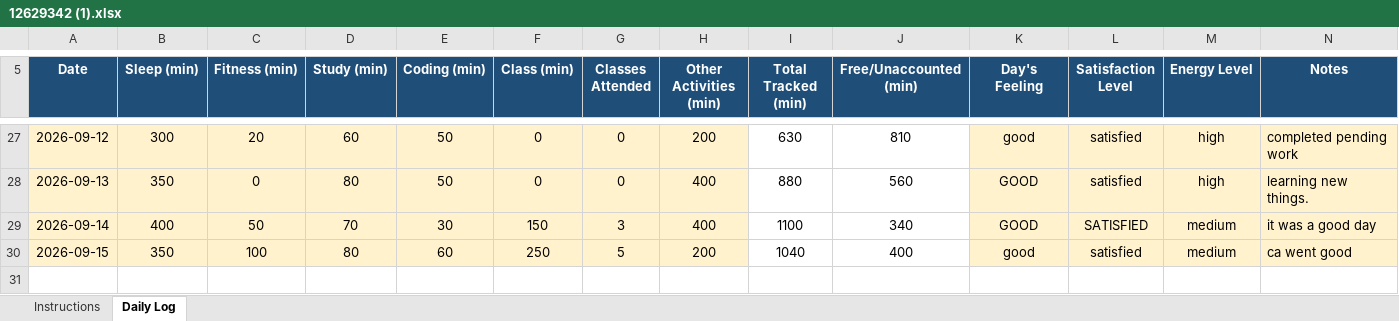
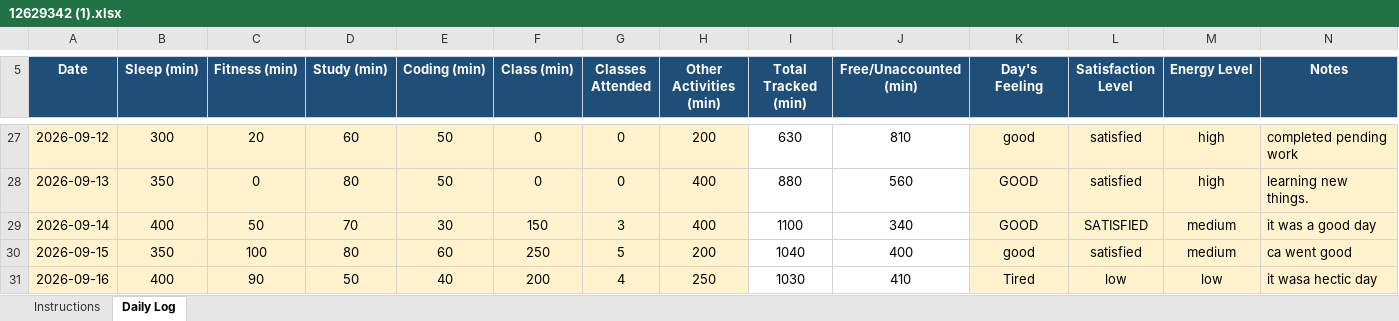
Before and after one commit to BhumikaChawla53/CAP776-Daily-Work, an Excel workbook: 12629342 (1).xlsx, sheet Daily Log, drawn as a sheet; only a part is shown, gaps mark what is left out; values as stored, in another font and other column widths than the file's, no borders; conditional formats not drawn; the diff names each change by its address in the sheet, - before the commit and + after, or states it on an @@ line.

Commit message:
Add files via upload

```diff
--- a/12629342 (1).xlsx (sheet Daily Log)
+++ b/12629342 (1).xlsx (sheet Daily Log)
+row 31: 2026-09-16 | 400 | 90 | 50 | 40 | 200 | 4 | 250 | 1030 | 410 | Tired | low | low | it wasa hectic day
```
